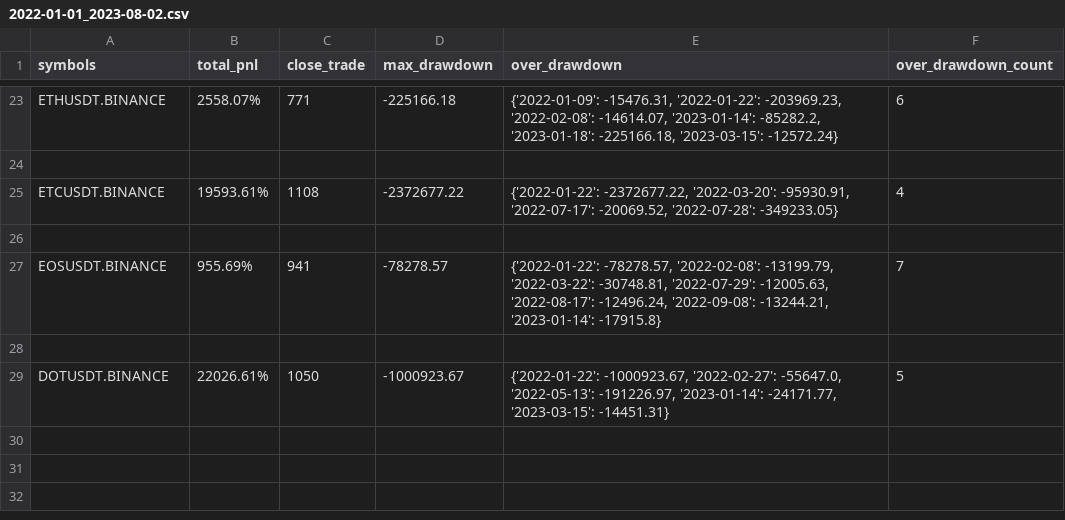
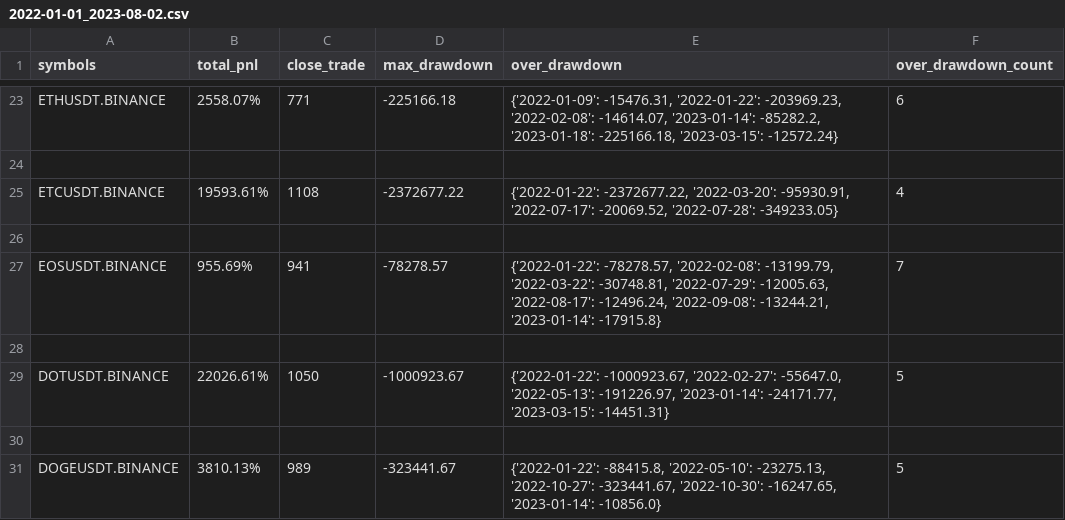
Before and after one commit to lo-e/vnpy, a CSV file: examples/MartingStrategy/combine_backtesting_result/INVERSE/BINANCE/2022-01-01_2023-08-02.csv, drawn as a sheet; only a part is shown, gaps mark what is left out; the diff names each change by its address in the sheet, - before the commit and + after, or states it on an @@ line.

```diff
--- a/examples/MartingStrategy/combine_backtesting_result/INVERSE/BINANCE/2022-01-01_2023-08-02.csv
+++ b/examples/MartingStrategy/combine_backtesting_result/INVERSE/BINANCE/2022-01-01_2023-08-02.csv
+row 30: (empty)
+row 31: DOGEUSDT.BINANCE | 3810.13% | 989 | -323441.67 | {'2022-01-22': -88415.8, '2022-05-10': -23275.13, '2022-10-27': -323441.67, '2022-10-30': -16247.65, '2023-01-14': -10856.0} | 5
```
Also changed, not shown: 3 other files.
